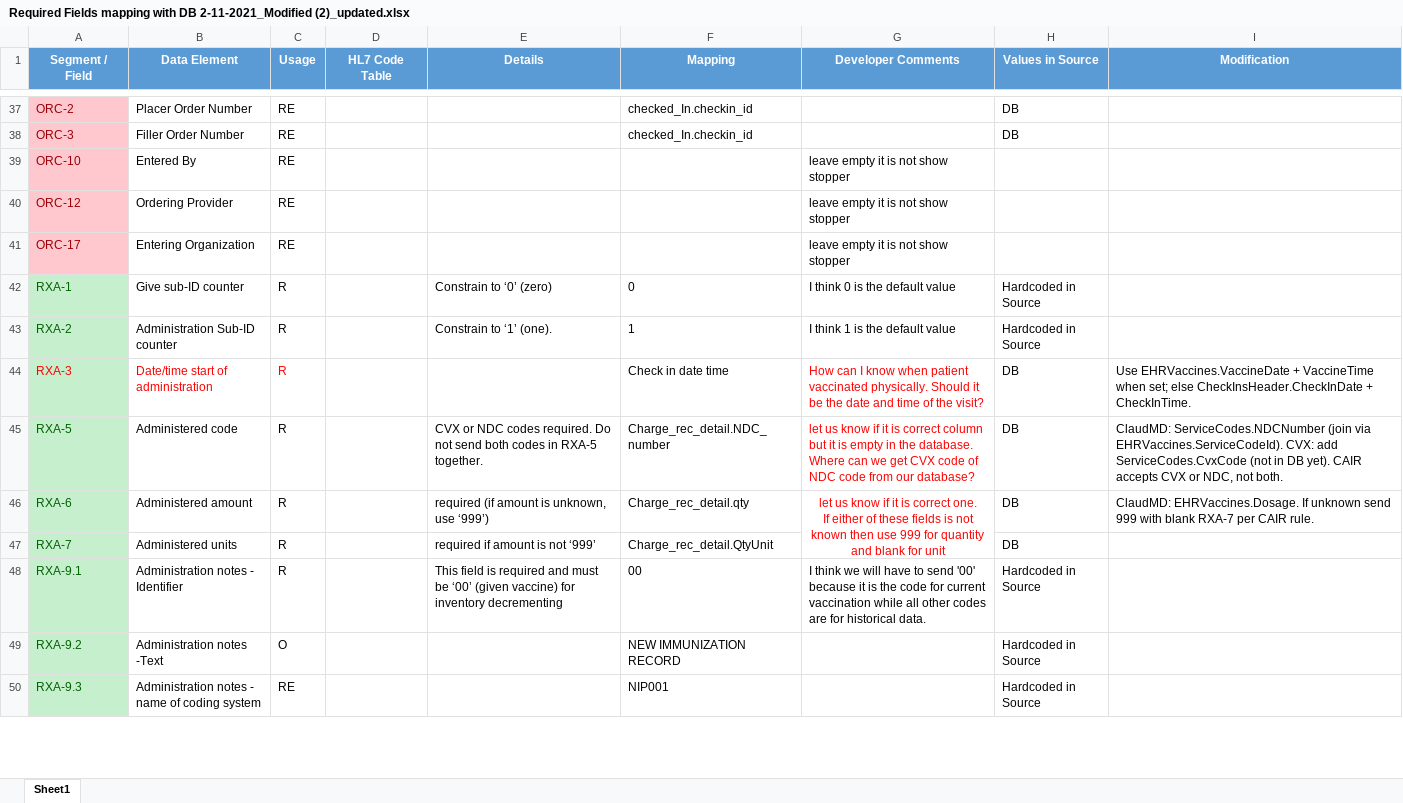
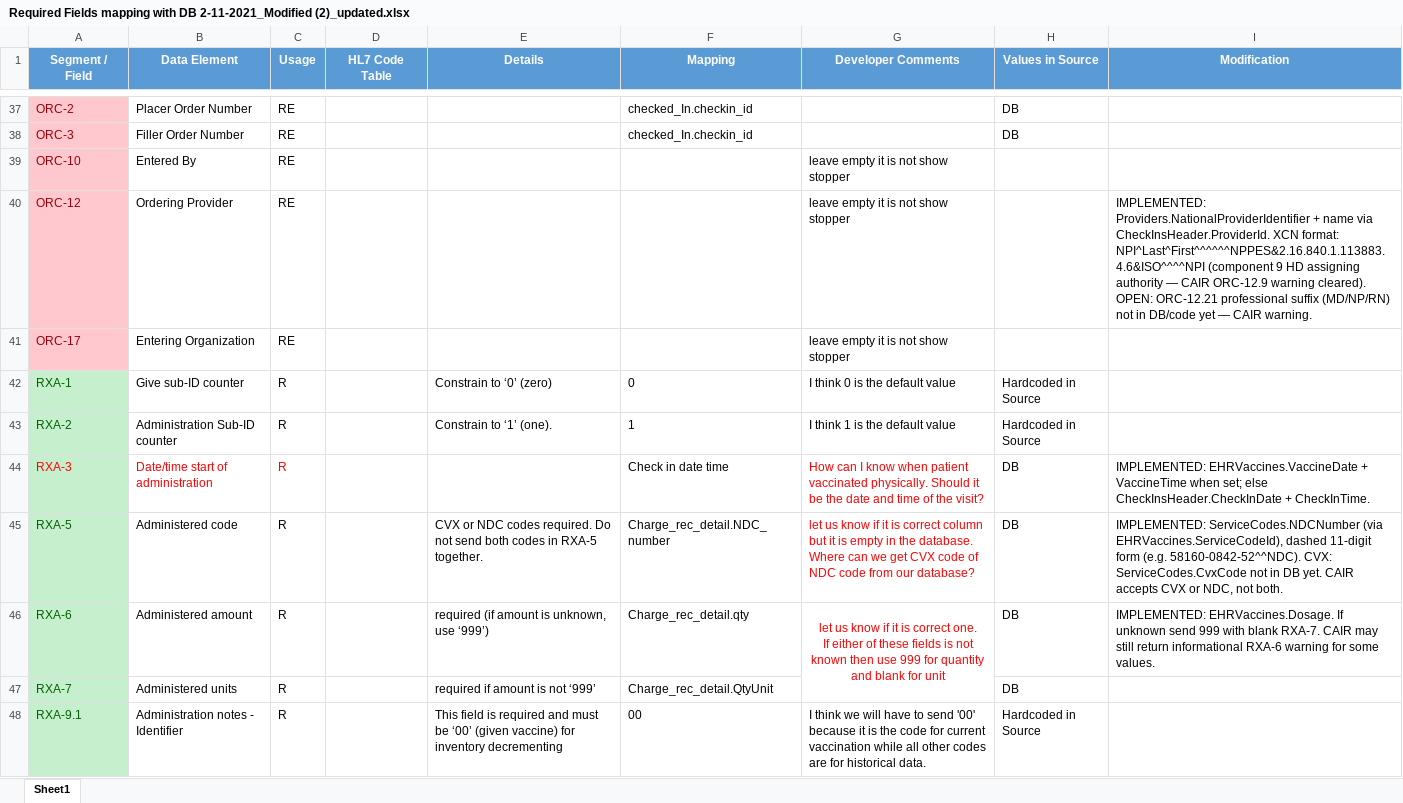
Before and after one commit to Aeliusmd/CAIR, an Excel workbook: Required Fields mapping with DB 2-11-2021_Modified (2)_updated.xlsx, sheet Sheet1, drawn as a sheet; only a part is shown, gaps mark what is left out; the shorter side is filled out with more unchanged rows; values as stored, in another font and other column widths than the file's, no borders; the diff covers the shown part only; the diff names each change by its address in the sheet, - before the commit and + after, or states it on an @@ line.

Commit message:
Update CAIR integration with new provider organization handling and documentation improvements
- Modified .env.example to include PROVIDER_ORG_ID for clinic site organization.
- Updated CairSubmissionRepository and related models to utilize provider_org_id for submissions.
- Enhanced HL7 message builder to correctly map provider information and sanitize address fields.
- Added new scripts for inspecting and updating Excel mapping modifications.
- Improved CAIR Test Flow documentation to reflect recent changes and clarify endpoint usage.
- Introduced functionality for retrying submissions and resetting their status in the database.

```diff
--- a/Required Fields mapping with DB 2-11-2021_Modified (2)_updated.xlsx (sheet Sheet1)
+++ b/Required Fields mapping with DB 2-11-2021_Modified (2)_updated.xlsx (sheet Sheet1)
-I40 (Modification): (empty)
+I40 (Modification): IMPLEMENTED: Providers.NationalProviderIdentifier + name via CheckInsHeader.ProviderId. XCN format: NPI^Last^First^^^^^^NPPES&2.16.840.1.113883.4.6&ISO^^^^NPI (component 9 HD assigning authority — CAIR ORC-12.9 warning cleared). OPEN: ORC-12.21 professional suffix (MD/NP/RN) not in DB/code yet — CAIR warning.
-I44 (Modification): Use EHRVaccines.VaccineDate +…
+I44 (Modification): IMPLEMENTED: EHRVaccines.VaccineDate +…
-I45 (Modification): ClaudMD: ServiceCodes.NDCNumber (join via EHRVaccines.ServiceCodeId). CVX: add ServiceCodes.CvxCode (not in DB yet). CAIR accepts…
+I45 (Modification): IMPLEMENTED: ServiceCodes.NDCNumber (via EHRVaccines.ServiceCodeId), dashed 11-digit form (e.g. 58160-0842-52^^NDC). CVX: ServiceCodes.CvxCode not in DB yet. CAIR accepts…
-I46 (Modification): ClaudMD: EHRVaccines.Dosage. If unknown send 999 with blank RXA-7 per CAIR rule.
+I46 (Modification): IMPLEMENTED: EHRVaccines.Dosage. If unknown send 999 with blank RXA-7. CAIR may still return informational RXA-6 warning for some values.
```
Also changed, not shown: 19 edited cells elsewhere in this sheet, 15 other files.
